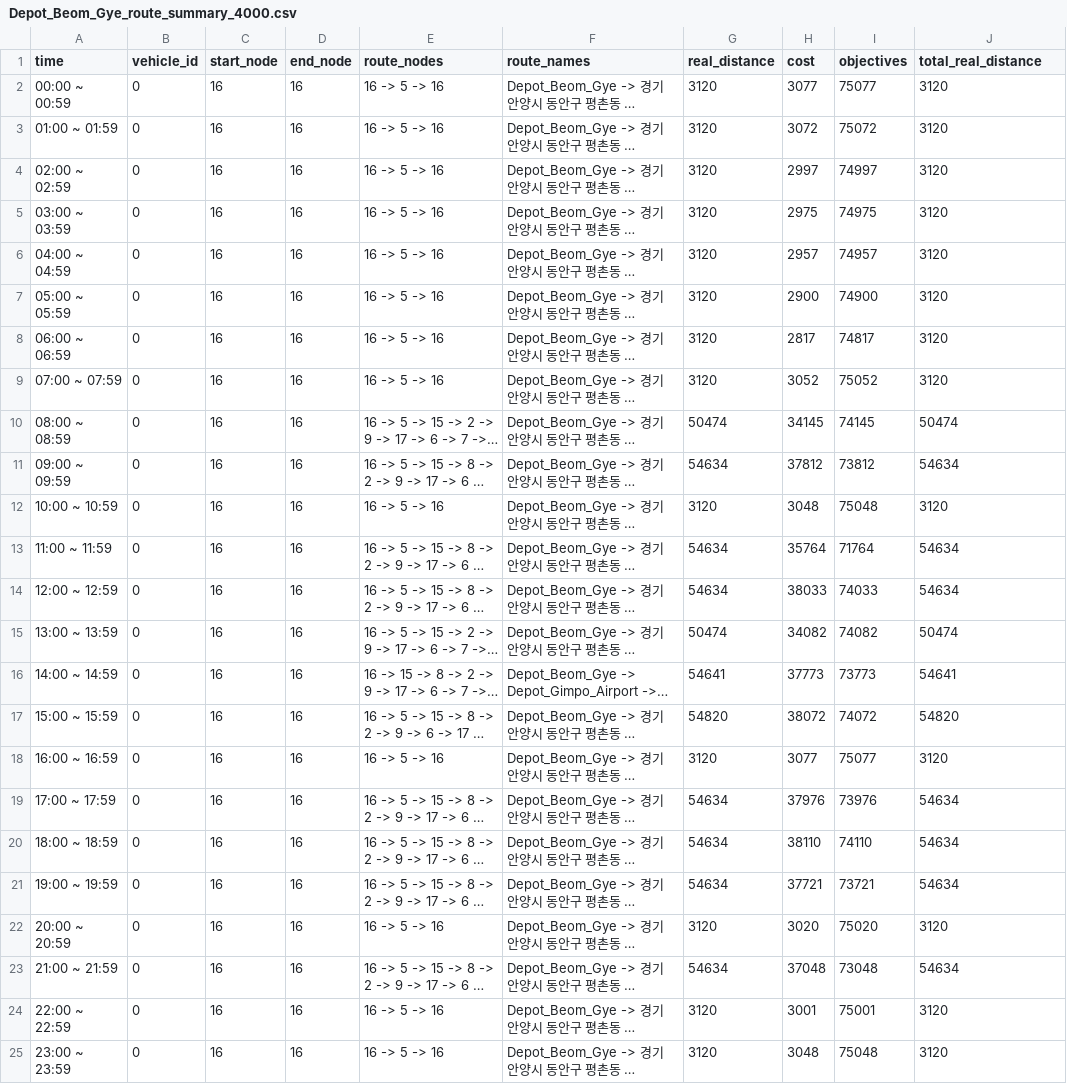
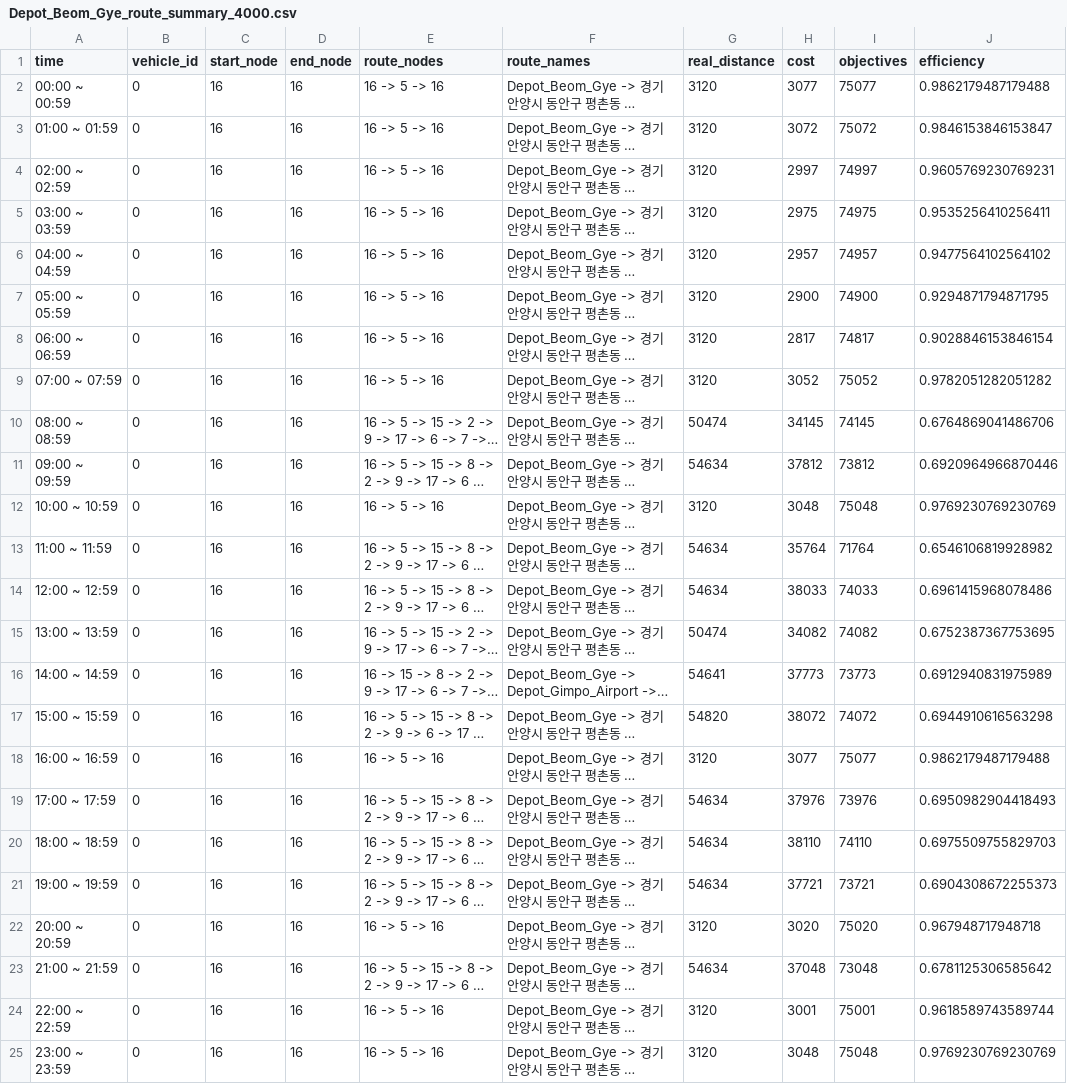
Before and after one commit to shung2001/Vehicle_Routing_Problems, a CSV file: src/dataset/범계/Depot_Beom_Gye_route_summary_4000.csv, drawn as a sheet; long unchanged cells end in …; the diff names each change by its address in the sheet, - before the commit and + after, or states it on an @@ line.

```diff
--- a/src/dataset/범계/Depot_Beom_Gye_route_summary_4000.csv
+++ b/src/dataset/범계/Depot_Beom_Gye_route_summary_4000.csv
-J1: total_real_distance
+J1: efficiency
-J2 (efficiency): 3120
+J2 (efficiency): 0.9862179487179488
-J3 (efficiency): 3120
+J3 (efficiency): 0.9846153846153847
-J4 (efficiency): 3120
+J4 (efficiency): 0.9605769230769231
-J5 (efficiency): 3120
+J5 (efficiency): 0.9535256410256411
-J6 (efficiency): 3120
+J6 (efficiency): 0.9477564102564102
-J7 (efficiency): 3120
+J7 (efficiency): 0.9294871794871795
-J8 (efficiency): 3120
+J8 (efficiency): 0.9028846153846154
-J9 (efficiency): 3120
+J9 (efficiency): 0.9782051282051282
-J10 (efficiency): 50474
+J10 (efficiency): 0.6764869041486706
-J11 (efficiency): 54634
+J11 (efficiency): 0.6920964966870446
-J12 (efficiency): 3120
+J12 (efficiency): 0.9769230769230769
-J13 (efficiency): 54634
+J13 (efficiency): 0.6546106819928982
-J14 (efficiency): 54634
+J14 (efficiency): 0.6961415968078486
-J15 (efficiency): 50474
+J15 (efficiency): 0.6752387367753695
-J16 (efficiency): 54641
+J16 (efficiency): 0.6912940831975989
-J17 (efficiency): 54820
+J17 (efficiency): 0.6944910616563298
-J18 (efficiency): 3120
+J18 (efficiency): 0.9862179487179488
-J19 (efficiency): 54634
+J19 (efficiency): 0.6950982904418493
-J20 (efficiency): 54634
+J20 (efficiency): 0.6975509755829703
-J21 (efficiency): 54634
+J21 (efficiency): 0.6904308672255373
-J22 (efficiency): 3120
+J22 (efficiency): 0.967948717948718
-J23 (efficiency): 54634
+J23 (efficiency): 0.6781125306585642
-J24 (efficiency): 3120
+J24 (efficiency): 0.9618589743589744
-J25 (efficiency): 3120
+J25 (efficiency): 0.9769230769230769
```
Also changed, not shown: src/dataset/Kintex/Depot_Kintex_route_summary_3000.csv, src/dataset/범계/Depot_Beom_Gye_route_summary_3500.csv, 34 other files.
